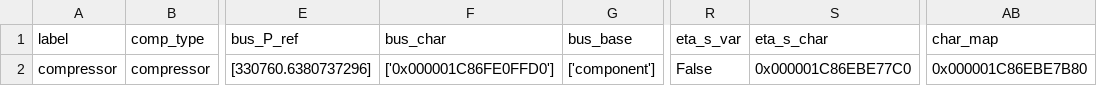
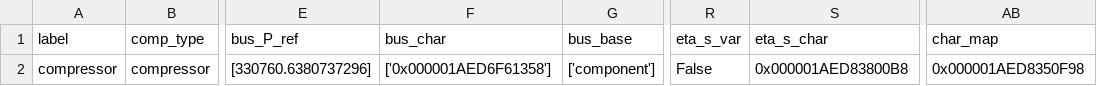
Before and after one commit to MarBrandt/popDH, a CSV file: Anlagenmodelle/electrolyzer/water_electrolyzer/components/compressor.csv, drawn as a sheet; only a part is shown, gaps mark what is left out; the diff names each change by its address in the sheet, - before the commit and + after, or states it on an @@ line.

```diff
--- a/Anlagenmodelle/electrolyzer/water_electrolyzer/components/compressor.csv
+++ b/Anlagenmodelle/electrolyzer/water_electrolyzer/components/compressor.csv
-F2 (bus_char): ['0x000001C86FE0FFD0']
+F2 (bus_char): ['0x000001AED6F61358']
-S2 (eta_s_char): 0x000001C86EBE77C0
+S2 (eta_s_char): 0x000001AED83800B8
-AB2 (char_map): 0x000001C86EBE7B80
+AB2 (char_map): 0x000001AED8350F98
```
Also changed, not shown: Anlagenmodelle/electrolyzer/water_electrolyzer/components/char_line.csv, Anlagenmodelle/electrolyzer/water_electrolyzer/components/char_map.csv, 4 other files.
